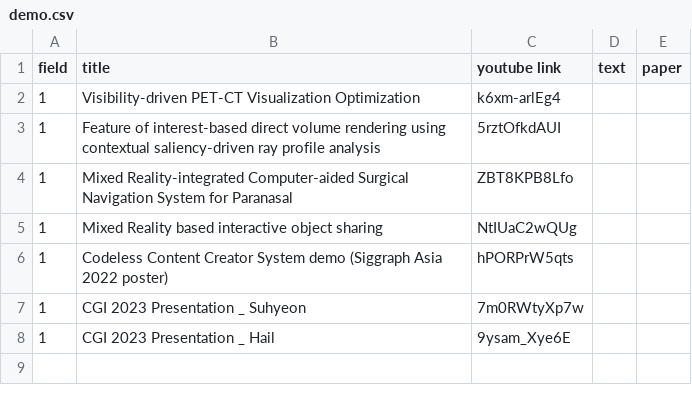
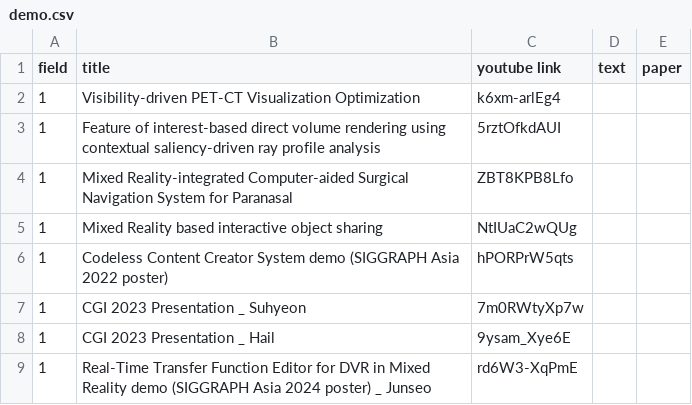
Before and after one commit to Gachon-VisualizationandMixedRealityLab/VOM, a CSV file: assets/csv/demo.csv, drawn as a sheet.

Commit message:
1028 research update
1. divide content with tab
2. update junseo Siggraph Asia Poster Demo
3. update member email

```diff
--- a/assets/csv/demo.csv
+++ b/assets/csv/demo.csv
@@ -5,4 +5,5 @@ field,title,youtube link,text,paper
 1,Mixed Reality based interactive object sharing,NtIUaC2wQUg,,
-1,Codeless Content Creator System demo (Siggraph Asia 2022 poster),hPORPrW5qts,,
+1,Codeless Content Creator System demo (SIGGRAPH Asia 2022 poster),hPORPrW5qts,,
 1,CGI 2023 Presentation _ Suhyeon,7m0RWtyXp7w,,
 1,CGI 2023 Presentation _ Hail,9ysam_Xye6E,,
+1,Real-Time Transfer Function Editor for DVR in Mixed Reality demo (SIGGRAPH Asia 2024 poster) _ Junseo,rd6W3-XqPmE,,
```
Also changed, not shown: assets/csv/member.csv, 2 other files.
